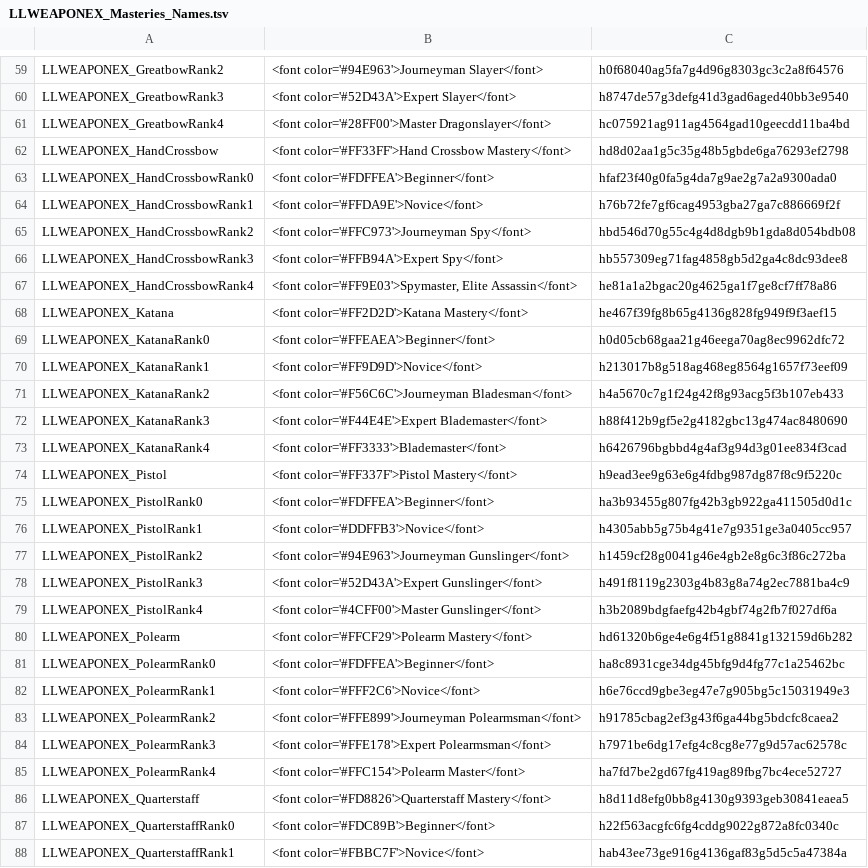
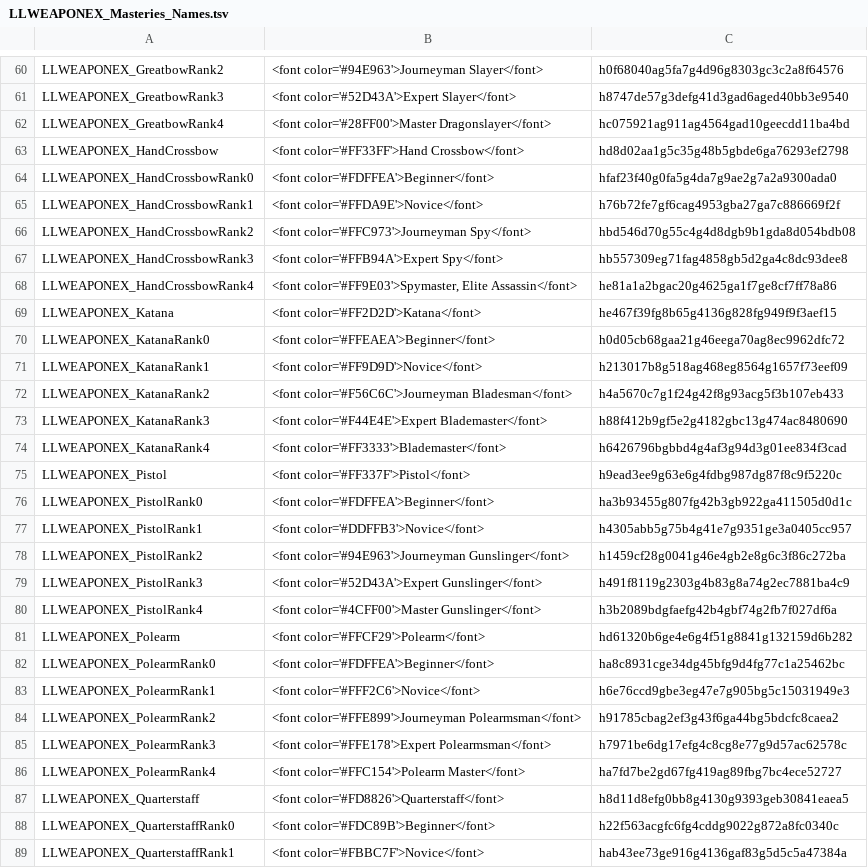
Before and after one commit to LaughingLeader-DOS2-Mods/WeaponExpansion, a TSV file: LocalKeys/LLWEAPONEX_Masteries_Names.tsv, drawn as a sheet; only a part is shown, gaps mark what is left out; the diff covers the shown part only.

```diff
--- a/LocalKeys/LLWEAPONEX_Masteries_Names.tsv
+++ b/LocalKeys/LLWEAPONEX_Masteries_Names.tsv
@@ -61,3 +62,3 @@ LLWEAPONEX_GreatbowRank3	<font color='#52D43A'>Expert Slayer</font>	h8747de57g3d
 LLWEAPONEX_GreatbowRank4	<font color='#28FF00'>Master Dragonslayer</font>	hc075921ag911ag4564gad10geecdd11ba4bd
-LLWEAPONEX_HandCrossbow	<font color='#FF33FF'>Hand Crossbow Mastery</font>	hd8d02aa1g5c35g48b5gbde6ga76293ef2798
+LLWEAPONEX_HandCrossbow	<font color='#FF33FF'>Hand Crossbow</font>	hd8d02aa1g5c35g48b5gbde6ga76293ef2798
 LLWEAPONEX_HandCrossbowRank0	<font color='#FDFFEA'>Beginner</font>	hfaf23f40g0fa5g4da7g9ae2g7a2a9300ada0
@@ -67,3 +68,3 @@ LLWEAPONEX_HandCrossbowRank3	<font color='#FFB94A'>Expert Spy</font>	hb557309eg7
 LLWEAPONEX_HandCrossbowRank4	<font color='#FF9E03'>Spymaster, Elite Assassin</font>	he81a1a2bgac20g4625ga1f7ge8cf7ff78a86
-LLWEAPONEX_Katana	<font color='#FF2D2D'>Katana Mastery</font>	he467f39fg8b65g4136g828fg949f9f3aef15
+LLWEAPONEX_Katana	<font color='#FF2D2D'>Katana</font>	he467f39fg8b65g4136g828fg949f9f3aef15
 LLWEAPONEX_KatanaRank0	<font color='#FFEAEA'>Beginner</font>	h0d05cb68gaa21g46eega70ag8ec9962dfc72
@@ -73,3 +74,3 @@ LLWEAPONEX_KatanaRank3	<font color='#F44E4E'>Expert Blademaster</font>	h88f412b9
 LLWEAPONEX_KatanaRank4	<font color='#FF3333'>Blademaster</font>	h6426796bgbbd4g4af3g94d3g01ee834f3cad
-LLWEAPONEX_Pistol	<font color='#FF337F'>Pistol Mastery</font>	h9ead3ee9g63e6g4fdbg987dg87f8c9f5220c
+LLWEAPONEX_Pistol	<font color='#FF337F'>Pistol</font>	h9ead3ee9g63e6g4fdbg987dg87f8c9f5220c
 LLWEAPONEX_PistolRank0	<font color='#FDFFEA'>Beginner</font>	ha3b93455g807fg42b3gb922ga411505d0d1c
@@ -79,3 +80,3 @@ LLWEAPONEX_PistolRank3	<font color='#52D43A'>Expert Gunslinger</font>	h491f8119g
 LLWEAPONEX_PistolRank4	<font color='#4CFF00'>Master Gunslinger</font>	h3b2089bdgfaefg42b4gbf74g2fb7f027df6a
-LLWEAPONEX_Polearm	<font color='#FFCF29'>Polearm Mastery</font>	hd61320b6ge4e6g4f51g8841g132159d6b282
+LLWEAPONEX_Polearm	<font color='#FFCF29'>Polearm</font>	hd61320b6ge4e6g4f51g8841g132159d6b282
 LLWEAPONEX_PolearmRank0	<font color='#FDFFEA'>Beginner</font>	ha8c8931cge34dg45bfg9d4fg77c1a25462bc
@@ -85,3 +86,3 @@ LLWEAPONEX_PolearmRank3	<font color='#FFE178'>Expert Polearmsman</font>	h7971be6
 LLWEAPONEX_PolearmRank4	<font color='#FFC154'>Polearm Master</font>	ha7fd7be2gd67fg419ag89fbg7bc4ece52727
-LLWEAPONEX_Quarterstaff	<font color='#FD8826'>Quarterstaff Mastery</font>	h8d11d8efg0bb8g4130g9393geb30841eaea5
+LLWEAPONEX_Quarterstaff	<font color='#FD8826'>Quarterstaff</font>	h8d11d8efg0bb8g4130g9393geb30841eaea5
 LLWEAPONEX_QuarterstaffRank0	<font color='#FDC89B'>Beginner</font>	h22f563acgfc6fg4cddg9022g872a8fc0340c
```
Also changed, not shown: 1 added row and 19 edited cells elsewhere in this file, 3 other files.
